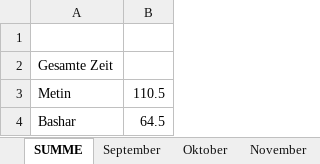
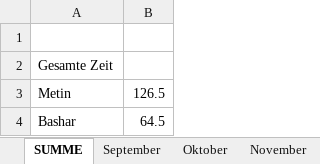
Before and after one commit to Basharkh41/Diplomarbeit-FahrgemeinschaftenApp, an Excel workbook: Zeiterfassung_Bashar_Metin.xlsx, sheet SUMME, drawn as a sheet; values as stored, in another font and other column widths than the file's, no borders; the diff names each change by its address in the sheet, - before the commit and + after, or states it on an @@ line.

```diff
--- a/Zeiterfassung_Bashar_Metin.xlsx (sheet SUMME)
+++ b/Zeiterfassung_Bashar_Metin.xlsx (sheet SUMME)
-B3: 110.5
+B3: 126.5
```
Also changed, not shown: sheet Februar.
